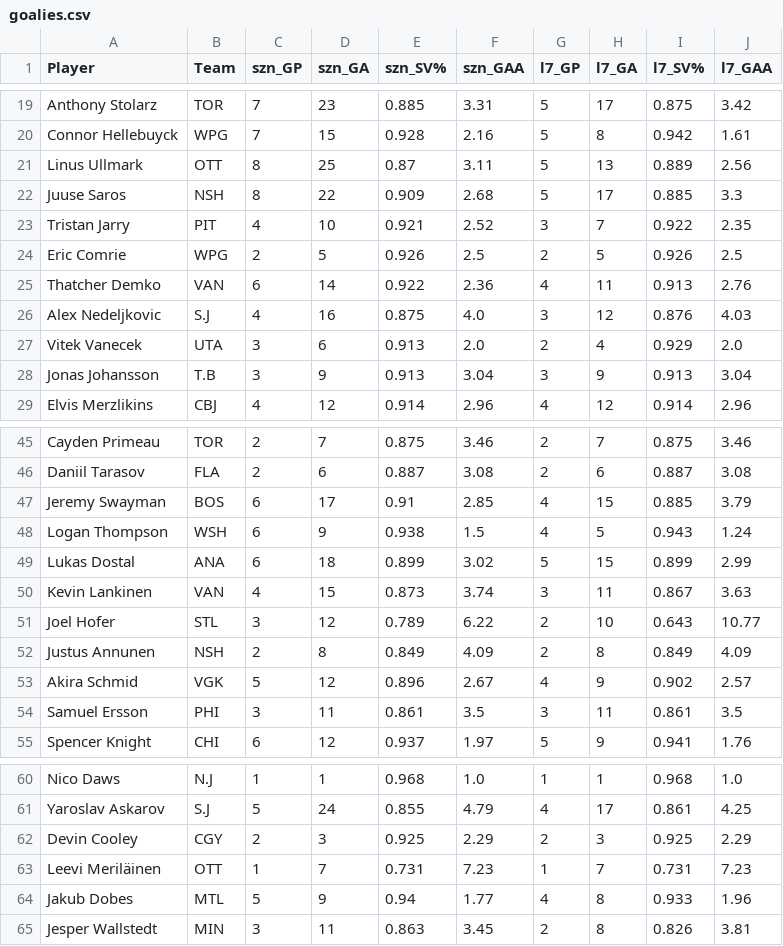
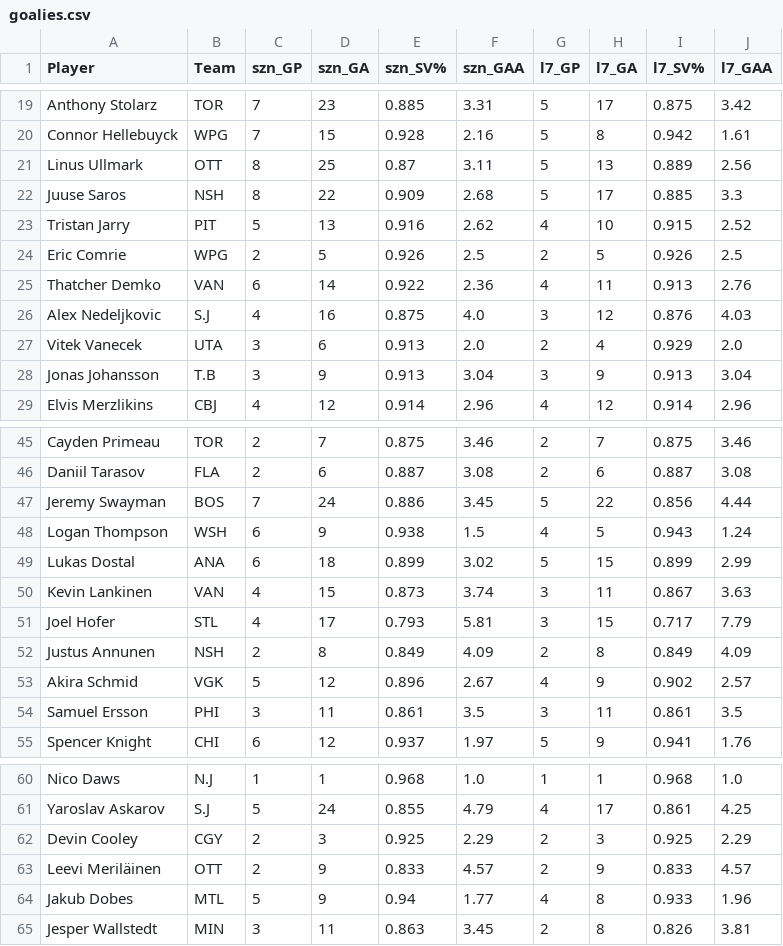
Before and after one commit to dsoluk/NSTstats, a CSV file: data/goalies.csv, drawn as a sheet; only a part is shown, gaps mark what is left out.

```diff
--- a/data/goalies.csv
+++ b/data/goalies.csv
@@ -22,3 +22,3 @@ Linus Ullmark,OTT,8,25,0.87,3.11,5,13,0.889,2.56
 Juuse Saros,NSH,8,22,0.909,2.68,5,17,0.885,3.3
-Tristan Jarry,PIT,4,10,0.921,2.52,3,7,0.922,2.35
+Tristan Jarry,PIT,5,13,0.916,2.62,4,10,0.915,2.52
 Eric Comrie,WPG,2,5,0.926,2.5,2,5,0.926,2.5
@@ -46,3 +46,3 @@ Cayden Primeau,TOR,2,7,0.875,3.46,2,7,0.875,3.46
 Daniil Tarasov,FLA,2,6,0.887,3.08,2,6,0.887,3.08
-Jeremy Swayman,BOS,6,17,0.91,2.85,4,15,0.885,3.79
+Jeremy Swayman,BOS,7,24,0.886,3.45,5,22,0.856,4.44
 Logan Thompson,WSH,6,9,0.938,1.5,4,5,0.943,1.24
@@ -50,3 +50,3 @@ Lukas Dostal,ANA,6,18,0.899,3.02,5,15,0.899,2.99
 Kevin Lankinen,VAN,4,15,0.873,3.74,3,11,0.867,3.63
-Joel Hofer,STL,3,12,0.789,6.22,2,10,0.643,10.77
+Joel Hofer,STL,4,17,0.793,5.81,3,15,0.717,7.79
 Justus Annunen,NSH,2,8,0.849,4.09,2,8,0.849,4.09
@@ -62,3 +62,3 @@ Yaroslav Askarov,S.J,5,24,0.855,4.79,4,17,0.861,4.25
 Devin Cooley,CGY,2,3,0.925,2.29,2,3,0.925,2.29
-Leevi Meriläinen,OTT,1,7,0.731,7.23,1,7,0.731,7.23
+Leevi Meriläinen,OTT,2,9,0.833,4.57,2,9,0.833,4.57
 Jakub Dobes,MTL,5,9,0.94,1.77,4,8,0.933,1.96
```
Also changed, not shown: data/all_rosters.csv, data/skaters.csv, 6 other files.
